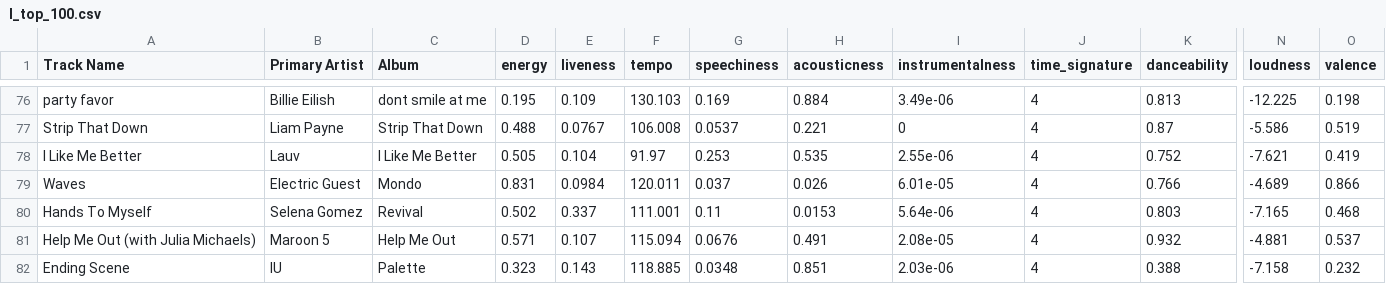
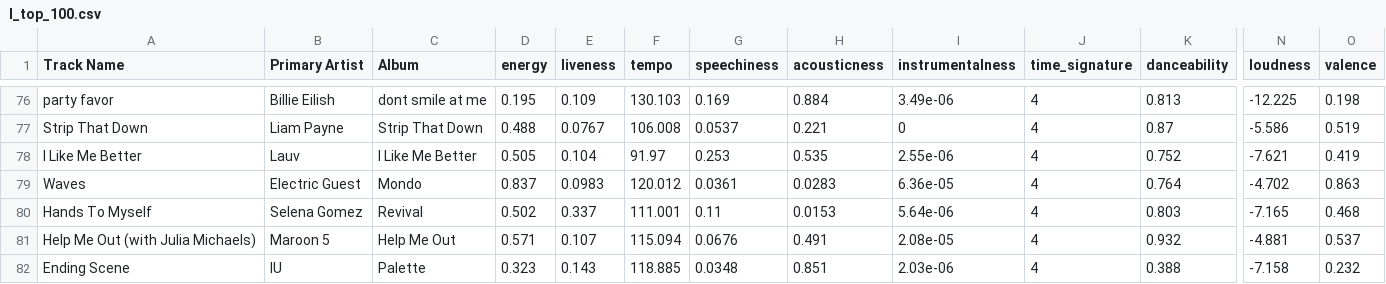
Before and after one commit to levinmat/PlaylistAnalyzer, a CSV file: csv/l_top_100.csv, drawn as a sheet; only a part is shown, gaps mark what is left out; the diff names each change by its address in the sheet, - before the commit and + after, or states it on an @@ line.

```diff
--- a/csv/l_top_100.csv
+++ b/csv/l_top_100.csv
-D79 (energy): 0.831
+D79 (energy): 0.837
-E79 (liveness): 0.0984
+E79 (liveness): 0.0983
-F79 (tempo): 120.011
+F79 (tempo): 120.012
-G79 (speechiness): 0.037
+G79 (speechiness): 0.0361
-H79 (acousticness): 0.026
+H79 (acousticness): 0.0283
-I79 (instrumentalness): 6.01e-05
+I79 (instrumentalness): 6.36e-05
-K79 (danceability): 0.766
+K79 (danceability): 0.764
-N79 (loudness): -4.689
+N79 (loudness): -4.702
-O79 (valence): 0.866
+O79 (valence): 0.863
```
Also changed, not shown: csv/a_top_100.csv, csv/am_top_100.csv, 14 other files.
